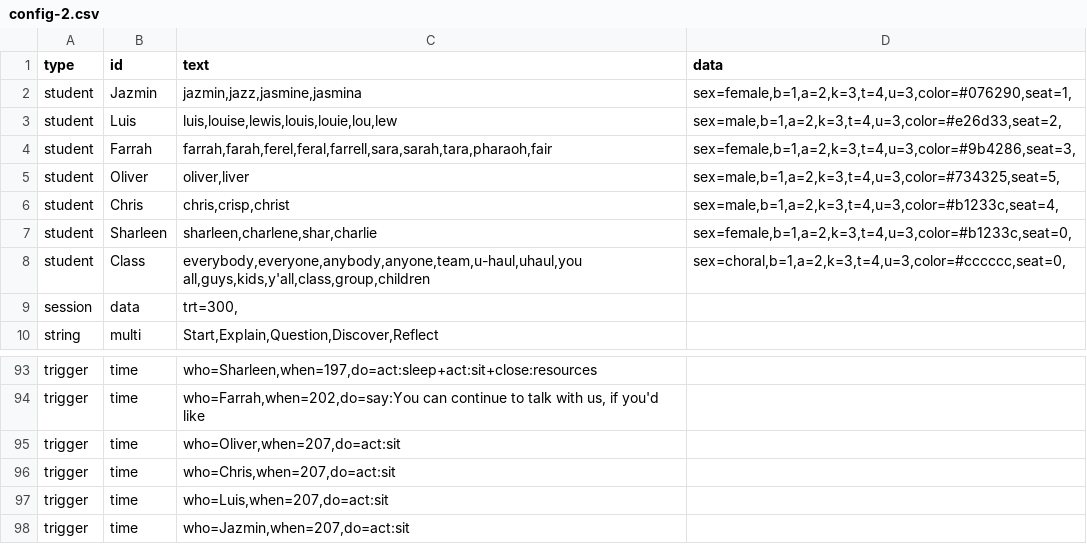
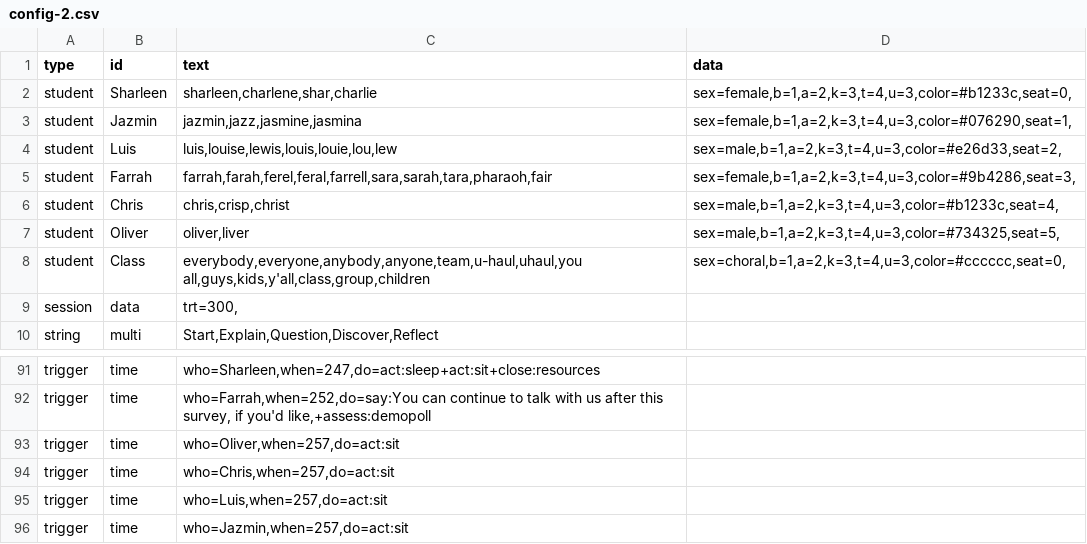
Before and after one commit to bferster/liza, a CSV file: data/config-2.csv, drawn as a sheet; only a part is shown, gaps mark what is left out; addresses are those after the commit; the diff covers the shown part only; the diff names each change by its address in the sheet, - before the commit and + after, or states it on an @@ line.

```diff
--- a/data/config-2.csv
+++ b/data/config-2.csv
@@ row 7 moved to row 2: student @@
-C91 (text): who=Sharleen,when=197,do=act:sleep+act:sit+close:resources
+C91 (text): who=Sharleen,when=247,do=act:sleep+act:sit+close:resources
-C92 (text): who=Farrah,when=202,do=say:You can continue to talk with us, if you'd like
+C92 (text): who=Farrah,when=252,do=say:You can continue to talk with us after this survey, if you'd like,+assess:demopoll
-C93 (text): who=Oliver,when=207,do=act:sit
+C93 (text): who=Oliver,when=257,do=act:sit
-C94 (text): who=Chris,when=207,do=act:sit
+C94 (text): who=Chris,when=257,do=act:sit
-C95 (text): who=Luis,when=207,do=act:sit
+C95 (text): who=Luis,when=257,do=act:sit
-C96 (text): who=Jazmin,when=207,do=act:sit
+C96 (text): who=Jazmin,when=257,do=act:sit
```
Also changed, not shown: 1 added row, 3 removed rows and 20 edited cells elsewhere in this file, 10 other files.
